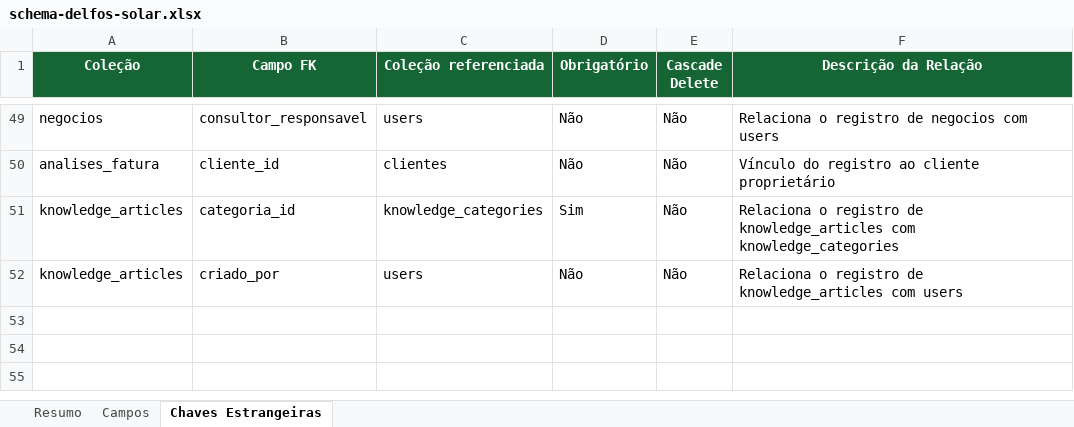
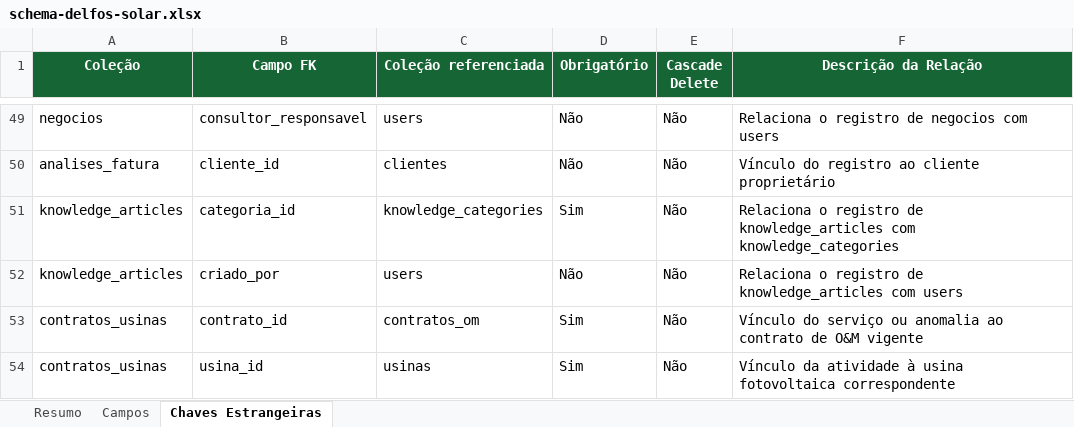
Before and after one commit to joaovictorbfuchs-cell/crm-delfos-solar-1m9ann9u0, an Excel workbook: public/schema-delfos-solar.xlsx, sheet Chaves Estrangeiras, drawn as a sheet; only a part is shown, gaps mark what is left out; values as stored, in another font and other column widths than the file's, no borders; the diff names each change by its address in the sheet, - before the commit and + after, or states it on an @@ line.

```diff
--- a/public/schema-delfos-solar.xlsx (sheet Chaves Estrangeiras)
+++ b/public/schema-delfos-solar.xlsx (sheet Chaves Estrangeiras)
+row 53: contratos_usinas | contrato_id | contratos_om | Sim | Não | Vínculo do serviço ou anomalia ao contrato de O&M vigente
+row 54: contratos_usinas | usina_id | usinas | Sim | Não | Vínculo da atividade à usina fotovoltaica correspondente
```
Also changed, not shown: sheet Campos, sheet Resumo, 13 other files.
